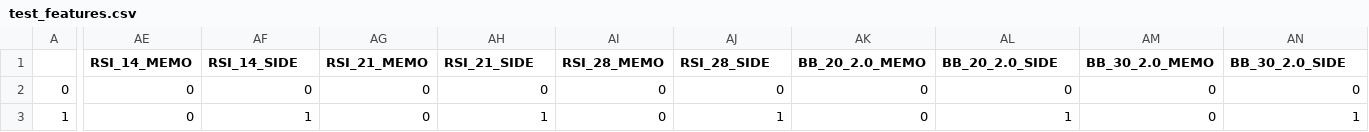
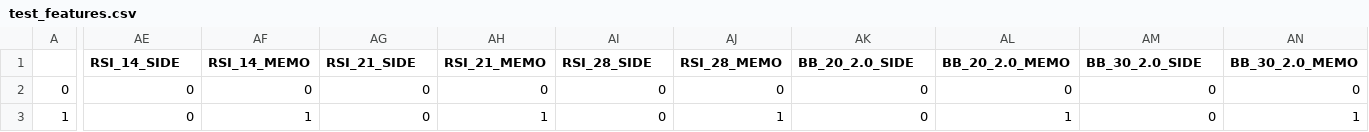
Before and after one commit to tomasgaudino/add_features, a CSV file: test_features.csv, drawn as a sheet; only a part is shown, gaps mark what is left out; the diff names each change by its address in the sheet, - before the commit and + after, or states it on an @@ line.

```diff
--- a/test_features.csv
+++ b/test_features.csv
-AE1: RSI_14_MEMO
+AE1: RSI_14_SIDE
-AF1: RSI_14_SIDE
+AF1: RSI_14_MEMO
-AG1: RSI_21_MEMO
+AG1: RSI_21_SIDE
-AH1: RSI_21_SIDE
+AH1: RSI_21_MEMO
-AI1: RSI_28_MEMO
+AI1: RSI_28_SIDE
-AJ1: RSI_28_SIDE
+AJ1: RSI_28_MEMO
-AK1: BB_20_2.0_MEMO
+AK1: BB_20_2.0_SIDE
-AL1: BB_20_2.0_SIDE
+AL1: BB_20_2.0_MEMO
-AM1: BB_30_2.0_MEMO
+AM1: BB_30_2.0_SIDE
-AN1: BB_30_2.0_SIDE
+AN1: BB_30_2.0_MEMO
```
Also changed, not shown: 6 other files.
